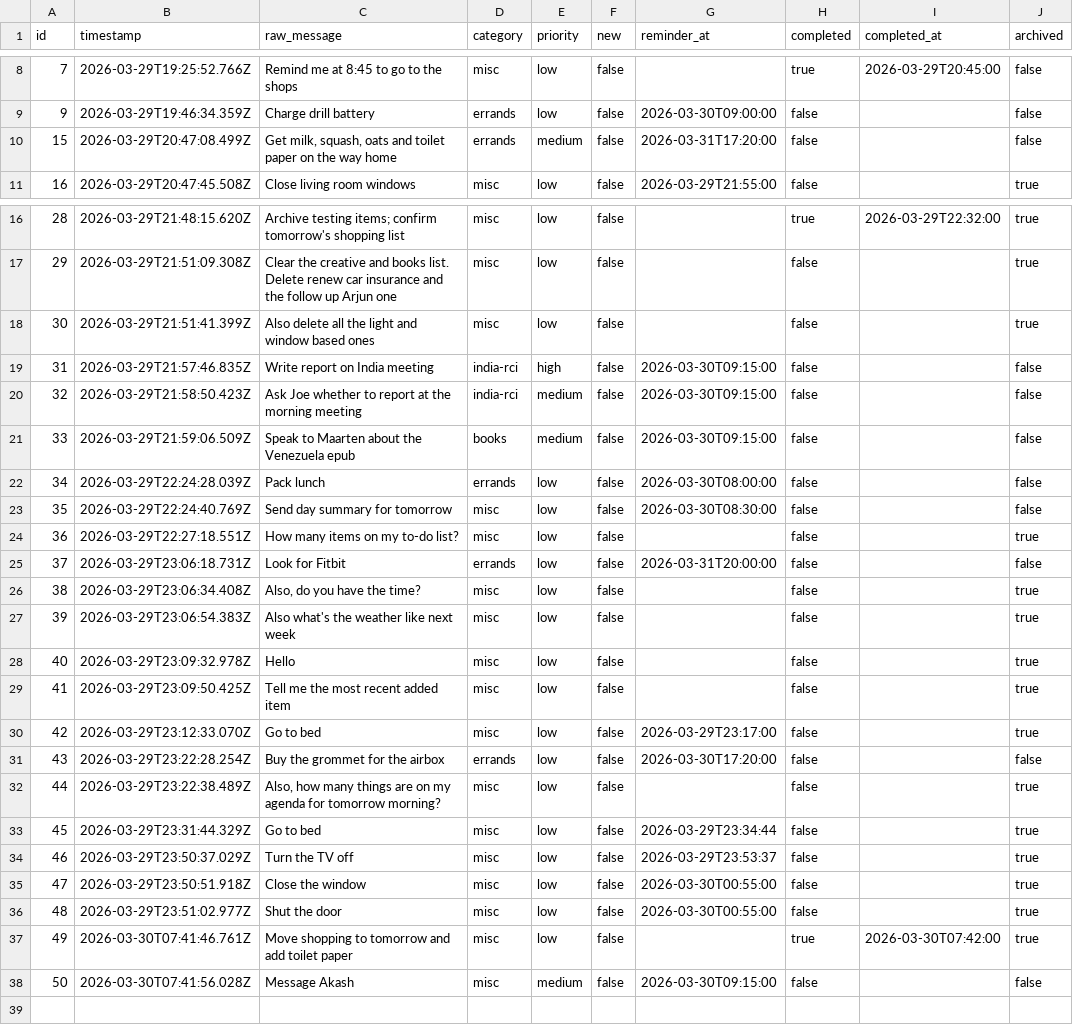
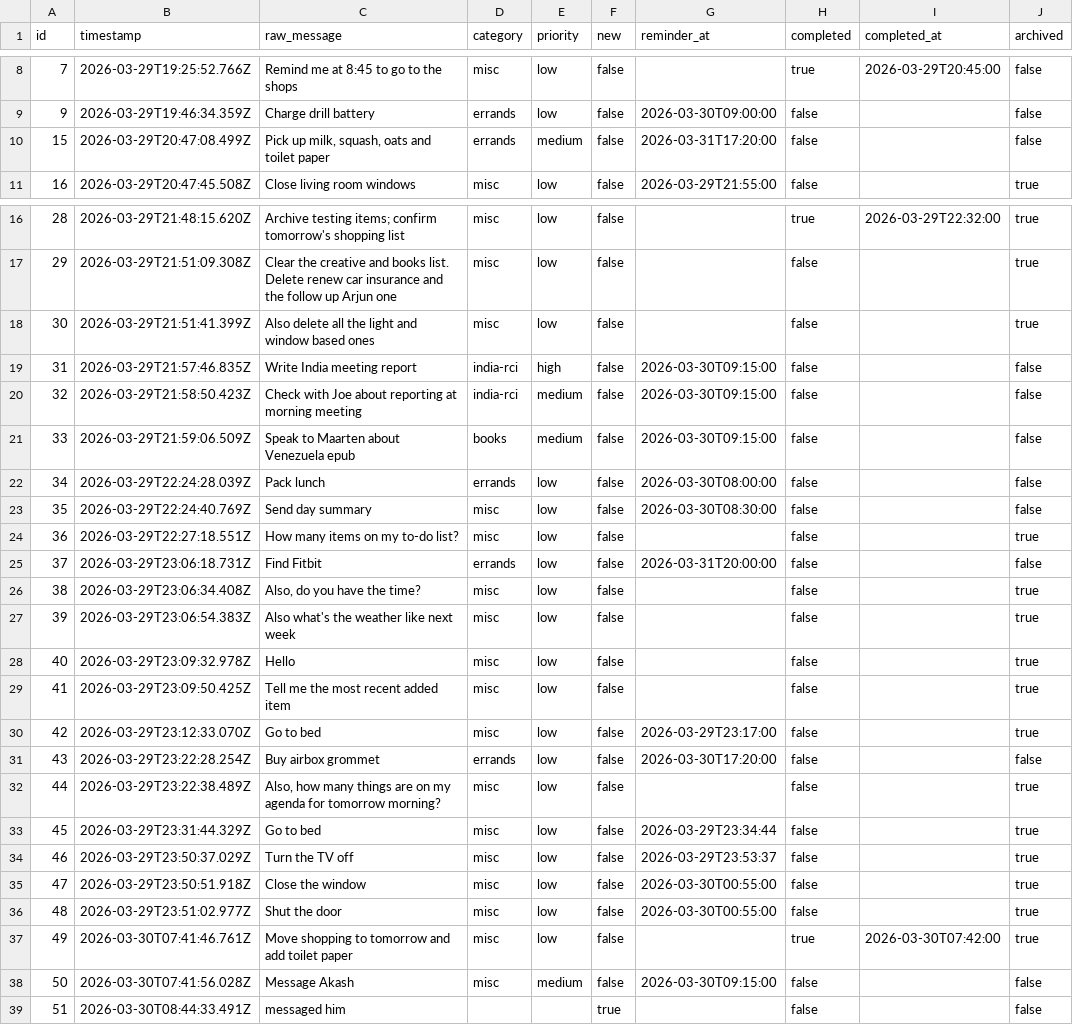
Before and after one commit to ChilliByte/stream-todo, a CSV file: todos.csv, drawn as a sheet; only a part is shown, gaps mark what is left out.

Commit message:
add: messaged him

```diff
--- a/todos.csv
+++ b/todos.csv
@@ -9,3 +9,3 @@
 "9","2026-03-29T19:46:34.359Z","Charge drill battery","errands","low","false","2026-03-30T09:00:00","false","","false"
-"15","2026-03-29T20:47:08.499Z","Get milk, squash, oats and toilet paper on the way home","errands","medium","false","2026-03-31T17:20:00","false","","false"
+"15","2026-03-29T20:47:08.499Z","Pick up milk, squash, oats and toilet paper","errands","medium","false","2026-03-31T17:20:00","false","","false"
 "16","2026-03-29T20:47:45.508Z","Close living room windows","misc","low","false","2026-03-29T21:55:00","false","","true"
@@ -18,9 +18,9 @@
 "30","2026-03-29T21:51:41.399Z","Also delete all the light and window based ones","misc","low","false","","false","","true"
-"31","2026-03-29T21:57:46.835Z","Write report on India meeting","india-rci","high","false","2026-03-30T09:15:00","false","","false"
-"32","2026-03-29T21:58:50.423Z","Ask Joe whether to report at the morning meeting","india-rci","medium","false","2026-03-30T09:15:00","false","","false"
-"33","2026-03-29T21:59:06.509Z","Speak to Maarten about the Venezuela epub","books","medium","false","2026-03-30T09:15:00","false","","false"
+"31","2026-03-29T21:57:46.835Z","Write India meeting report","india-rci","high","false","2026-03-30T09:15:00","false","","false"
+"32","2026-03-29T21:58:50.423Z","Check with Joe about reporting at morning meeting","india-rci","medium","false","2026-03-30T09:15:00","false","","false"
+"33","2026-03-29T21:59:06.509Z","Speak to Maarten about Venezuela epub","books","medium","false","2026-03-30T09:15:00","false","","false"
 "34","2026-03-29T22:24:28.039Z","Pack lunch","errands","low","false","2026-03-30T08:00:00","false","","false"
-"35","2026-03-29T22:24:40.769Z","Send day summary for tomorrow","misc","low","false","2026-03-30T08:30:00","false","","false"
+"35","2026-03-29T22:24:40.769Z","Send day summary","misc","low","false","2026-03-30T08:30:00","false","","false"
 "36","2026-03-29T22:27:18.551Z","How many items on my to-do list?","misc","low","false","","false","","true"
-"37","2026-03-29T23:06:18.731Z","Look for Fitbit","errands","low","false","2026-03-31T20:00:00","false","","false"
+"37","2026-03-29T23:06:18.731Z","Find Fitbit","errands","low","false","2026-03-31T20:00:00","false","","false"
 "38","2026-03-29T23:06:34.408Z","Also, do you have the time?","misc","low","false","","false","","true"
@@ -30,3 +30,3 @@
 "42","2026-03-29T23:12:33.070Z","Go to bed","misc","low","false","2026-03-29T23:17:00","false","","true"
-"43","2026-03-29T23:22:28.254Z","Buy the grommet for the airbox","errands","low","false","2026-03-30T17:20:00","false","","false"
+"43","2026-03-29T23:22:28.254Z","Buy airbox grommet","errands","low","false","2026-03-30T17:20:00","false","","false"
 "44","2026-03-29T23:22:38.489Z","Also, how many things are on my agenda for tomorrow morning?","misc","low","false","","false","","true"
@@ -38 +38,2 @@
 "50","2026-03-30T07:41:56.028Z","Message Akash","misc","medium","false","2026-03-30T09:15:00","false","","false"
+"51","2026-03-30T08:44:33.491Z","messaged him","","","true","","false","","false"
```
